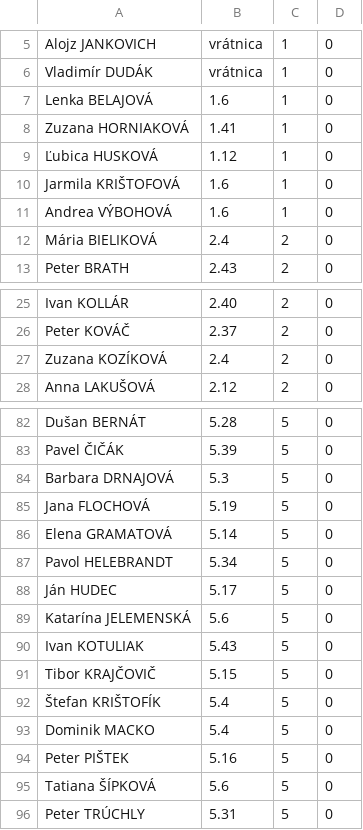
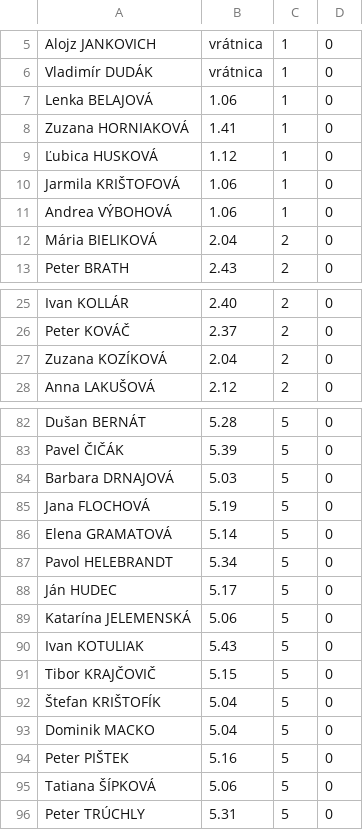
Before and after one commit to xxramonxx/BlindApp, a CSV file: BlindApp/BlindApp/Sources/osoby.csv, drawn as a sheet; only a part is shown, gaps mark what is left out; the diff covers the shown part only.

```diff
--- a/BlindApp/BlindApp/Sources/osoby.csv
+++ b/BlindApp/BlindApp/Sources/osoby.csv
@@ -6,8 +6,8 @@ Alojz JANKOVICH;vrátnica;1;0
 Vladimír DUDÁK;vrátnica;1;0
-Lenka BELAJOVÁ;1.6;1;0
+Lenka BELAJOVÁ;1.06;1;0
 Zuzana HORNIAKOVÁ ;1.41;1;0
 Ľubica HUSKOVÁ;1.12;1;0
-Jarmila KRIŠTOFOVÁ;1.6;1;0
-Andrea VÝBOHOVÁ;1.6;1;0
-Mária BIELIKOVÁ;2.4;2;0
+Jarmila KRIŠTOFOVÁ;1.06;1;0
+Andrea VÝBOHOVÁ;1.06;1;0
+Mária BIELIKOVÁ;2.04;2;0
 Peter BRATH;2.43;2;0
@@ -26,3 +26,3 @@ Ivan KOLLÁR;2.40;2;0
 Peter KOVÁČ;2.37;2;0
-Zuzana KOZÍKOVÁ;2.4;2;0
+Zuzana KOZÍKOVÁ;2.04;2;0
 Anna LAKUŠOVÁ;2.12;2;0
@@ -83,3 +83,3 @@ Dušan BERNÁT;5.28;5;0
 Pavel ČIČÁK;5.39;5;0
-Barbara DRNAJOVÁ;5.3;5;0
+Barbara DRNAJOVÁ;5.03;5;0
 Jana FLOCHOVÁ;5.19;5;0
@@ -88,9 +88,9 @@ Pavol HELEBRANDT;5.34;5;0
 Ján HUDEC;5.17;5;0
-Katarína JELEMENSKÁ;5.6;5;0
+Katarína JELEMENSKÁ;5.06;5;0
 Ivan KOTULIAK;5.43;5;0
 Tibor KRAJČOVIČ;5.15;5;0
-Štefan KRIŠTOFÍK;5.4;5;0
-Dominik MACKO;5.4;5;0
+Štefan KRIŠTOFÍK;5.04;5;0
+Dominik MACKO;5.04;5;0
 Peter PIŠTEK;5.16;5;0
-Tatiana ŠÍPKOVÁ;5.6;5;0
+Tatiana ŠÍPKOVÁ;5.06;5;0
 Peter TRÚCHLY;5.31;5;0
```
Also changed, not shown: 6 edited cells elsewhere in this file, 45 other files.
